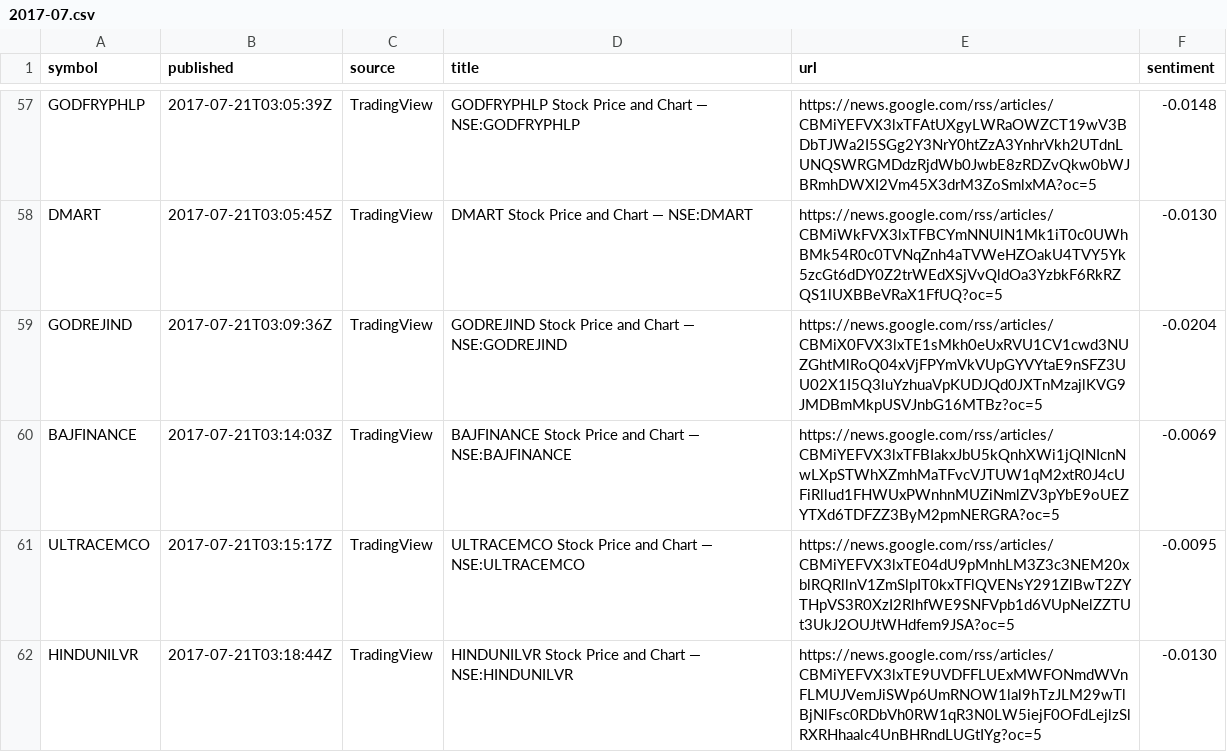
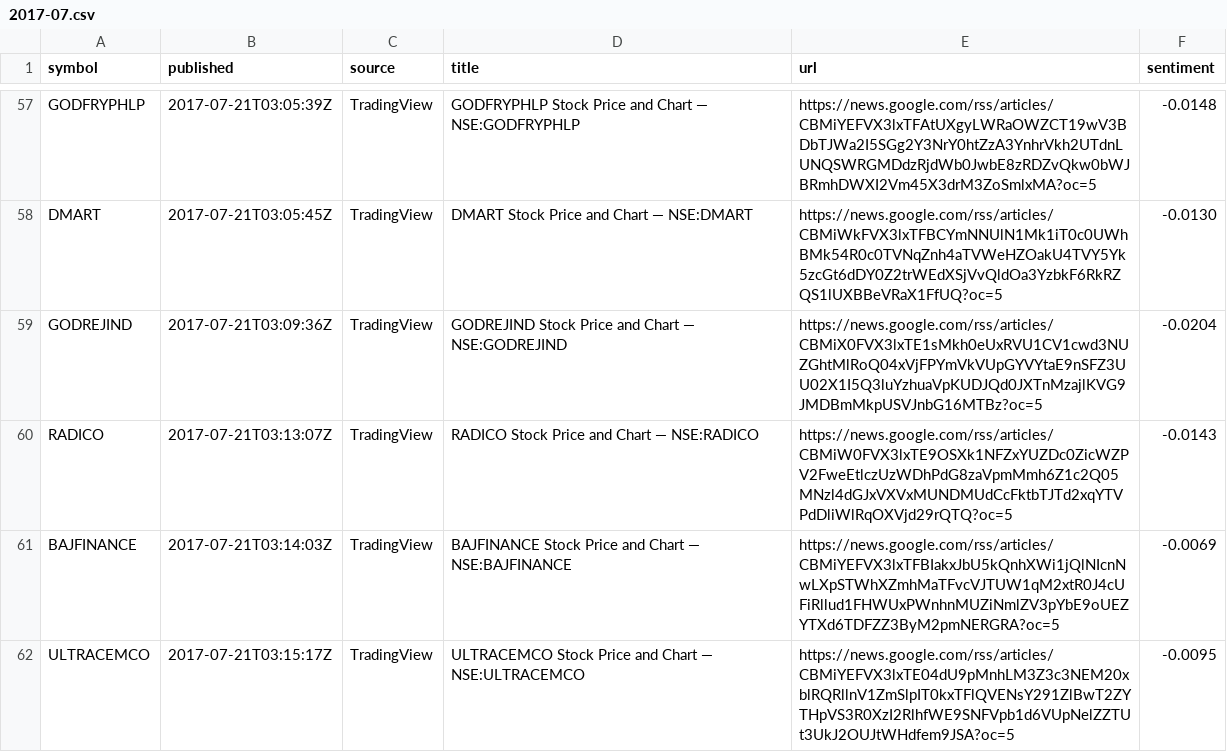
Before and after one commit to san1eev1/Stock-predictor, a CSV file: news/2017-07.csv, drawn as a sheet; only a part is shown, gaps mark what is left out; the shorter side is filled out with more unchanged rows.

```diff
--- a/news/2017-07.csv
+++ b/news/2017-07.csv
@@ -59,2 +59,3 @@ DMART,2017-07-21T03:05:45Z,TradingView,DMART Stock Price and Chart — NSE:DMART
 GODREJIND,2017-07-21T03:09:36Z,TradingView,GODREJIND Stock Price and Chart — NSE:GODREJIND,https://news.google.com/rss/articles/CBMiX0FVX3lxTE1sMkh0eUxRVU1CV1cwd3NUZGhtMlRoQ04xVjFPYmVkVUpGYVYtaE9nSFZ3UU02X1I5Q3luYzhuaVpKUDJQd0JXTnMzajlKVG9JMDBmMkpUSVJnbG16MTBz?oc=5,-0.0204
+RADICO,2017-07-21T03:13:07Z,TradingView,RADICO Stock Price and Chart — NSE:RADICO,https://news.google.com/rss/articles/CBMiW0FVX3lxTE9OSXk1NFZxYUZDc0ZicWZPV2FweEtlczUzWDhPdG8zaVpmMmh6Z1c2Q05MNzl4dGJxVXVxMUNDMUdCcFktbTJTd2xqYTVPdDliWlRqOXVjd29rQTQ?oc=5,-0.0143
 BAJFINANCE,2017-07-21T03:14:03Z,TradingView,BAJFINANCE Stock Price and Chart — NSE:BAJFINANCE,https://news.google.com/rss/articles/CBMiYEFVX3lxTFBIakxJbU5kQnhXWi1jQlNIcnNwLXpSTWhXZmhMaTFvcVJTUW1qM2xtR0J4cUFiRllud1FHWUxPWnhnMUZiNmlZV3pYbE9oUEZYTXd6TDFZZ3ByM2pmNERGRA?oc=5,-0.0069
```
Also changed, not shown: news/2023-07.csv, news/2025-09.csv, 4 other files.
